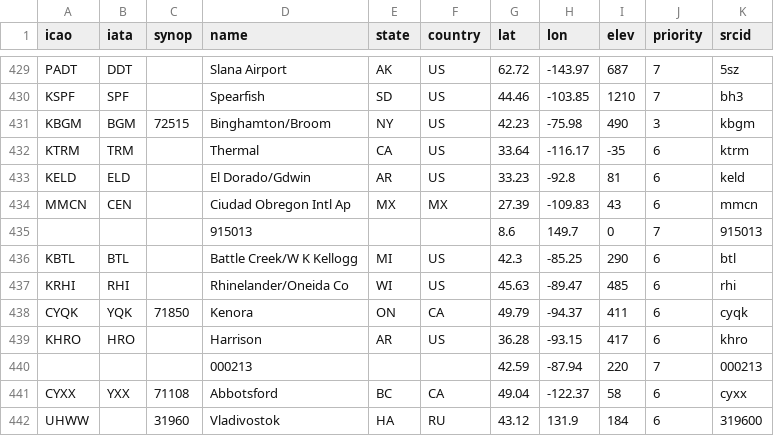
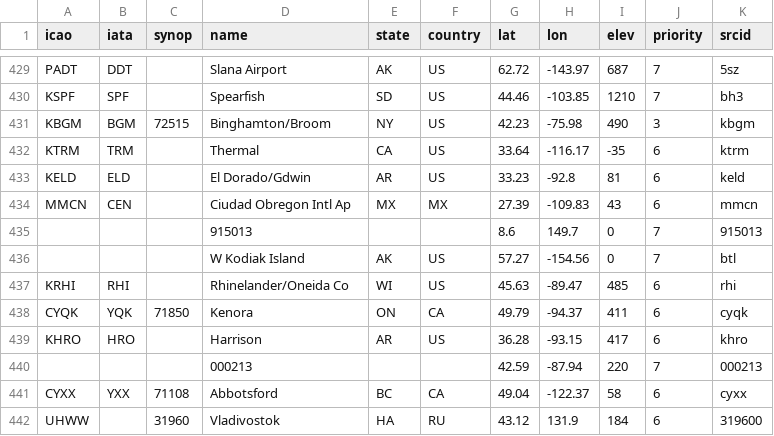
Before and after one commit to sharppy/SHARPpy, a CSV file: datasources/gfs.csv, drawn as a sheet; only a part is shown, gaps mark what is left out.

Commit message:
Fixed an out-of-place profile and fixed an issue with the masked value recognition in the skew-T and hodograph widgets.

```diff
--- a/datasources/gfs.csv
+++ b/datasources/gfs.csv
@@ -435,3 +435,3 @@ MMCN,CEN,,Ciudad Obregon Intl Ap,MX,MX,27.39,-109.83,43,6,mmcn
 ,,,915013,,,8.6,149.7,0,7,915013
-KBTL,BTL,,Battle Creek/W K Kellogg,MI,US,42.3,-85.25,290,6,btl
+,,,W Kodiak Island,AK,US,57.27,-154.56,0,7,btl
 KRHI,RHI,,Rhinelander/Oneida Co,WI,US,45.63,-89.47,485,6,rhi
```
Also changed, not shown: 3 other files.
